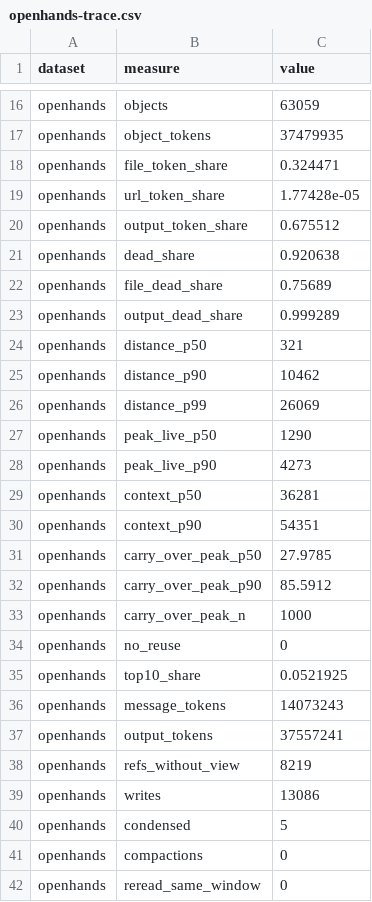
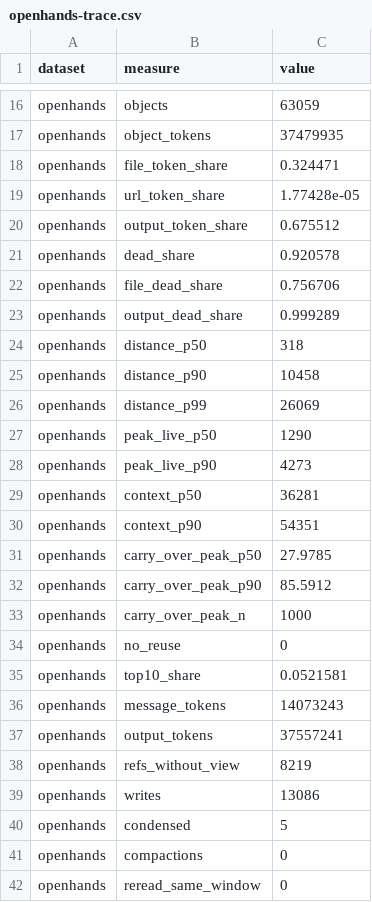
Before and after one commit to Clawdlinux/atticdb, a CSV file: research/ctxcache/results/openhands-trace.csv, drawn as a sheet; only a part is shown, gaps mark what is left out; the diff covers the shown part only.

```diff
--- a/research/ctxcache/results/openhands-trace.csv
+++ b/research/ctxcache/results/openhands-trace.csv
@@ -20,7 +20,7 @@ openhands,url_token_share,1.77428e-05
 openhands,output_token_share,0.675512
-openhands,dead_share,0.920638
-openhands,file_dead_share,0.75689
+openhands,dead_share,0.920578
+openhands,file_dead_share,0.756706
 openhands,output_dead_share,0.999289
-openhands,distance_p50,321
-openhands,distance_p90,10462
+openhands,distance_p50,318
+openhands,distance_p90,10458
 openhands,distance_p99,26069
@@ -34,3 +34,3 @@ openhands,carry_over_peak_n,1000
 openhands,no_reuse,0
-openhands,top10_share,0.0521925
+openhands,top10_share,0.0521581
 openhands,message_tokens,14073243
```
Also changed, not shown: 16 edited cells elsewhere in this file, research/ctxcache/results/copilot-sensitivity.csv, research/ctxcache/results/copilot.csv, 10 other files.
